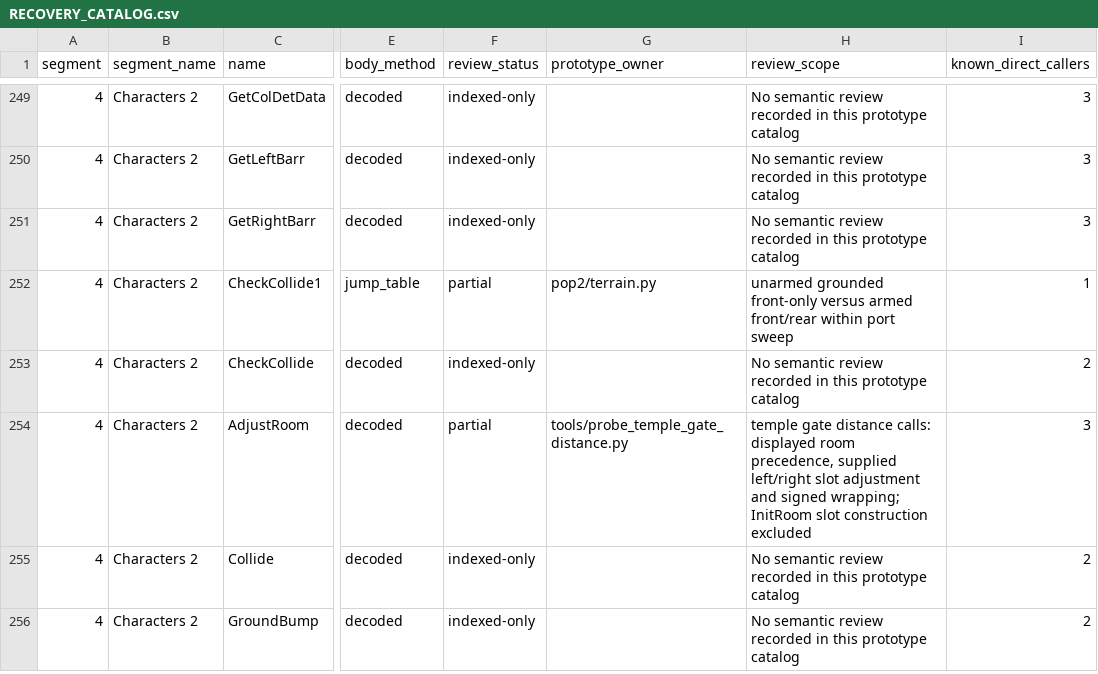
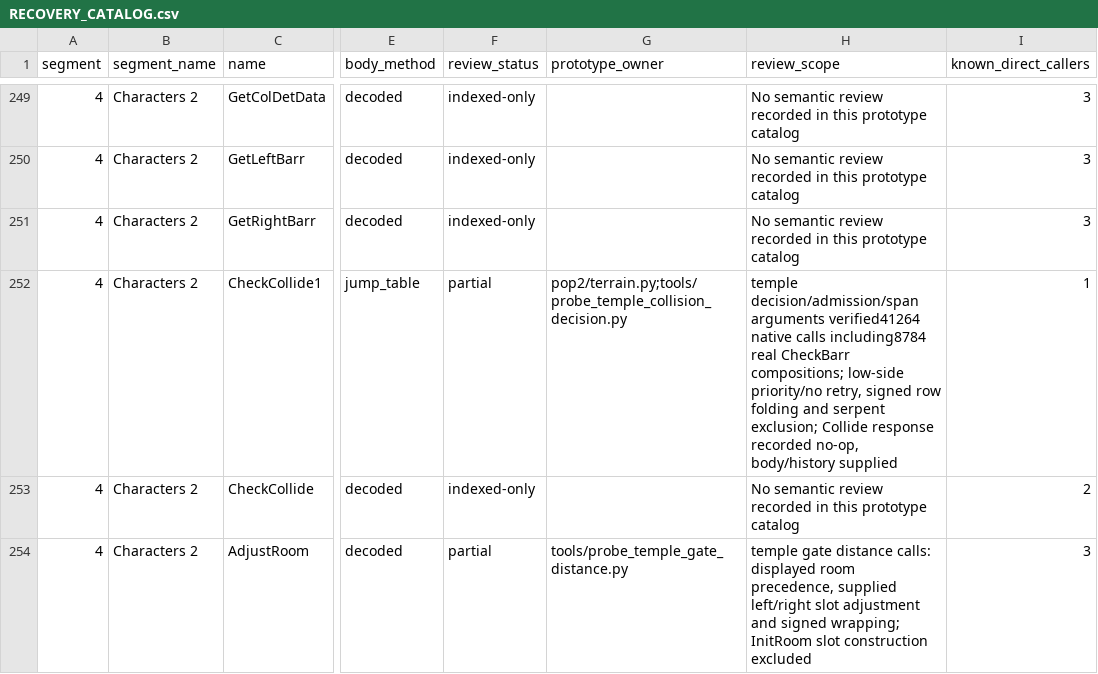
Before and after one commit to Pessegos/prince-of-persia-2-macintosh-native, a CSV file: docs/RECOVERY_CATALOG.csv, drawn as a sheet; only a part is shown, gaps mark what is left out; the shorter side is filled out with more unchanged rows; the diff names each change by its address in the sheet, - before the commit and + after, or states it on an @@ line.

Commit message:
Recover temple collision selection after native overlap bank construction

```diff
--- a/docs/RECOVERY_CATALOG.csv
+++ b/docs/RECOVERY_CATALOG.csv
-G252 (prototype_owner): pop2/terrain.py
+G252 (prototype_owner): pop2/terrain.py;tools/probe_temple_collision_decision.py
-H252 (review_scope): unarmed grounded front-only versus armed front/rear within port sweep
+H252 (review_scope): temple decision/admission/span arguments verified41264 native calls including8784 real CheckBarr compositions; low-side priority/no retry, signed row folding and serpent exclusion; Collide response recorded no-op, body/history supplied
```
Also changed, not shown: 5 other files.
